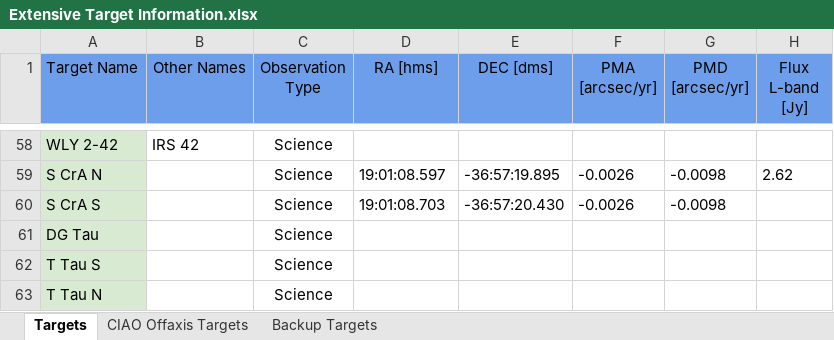
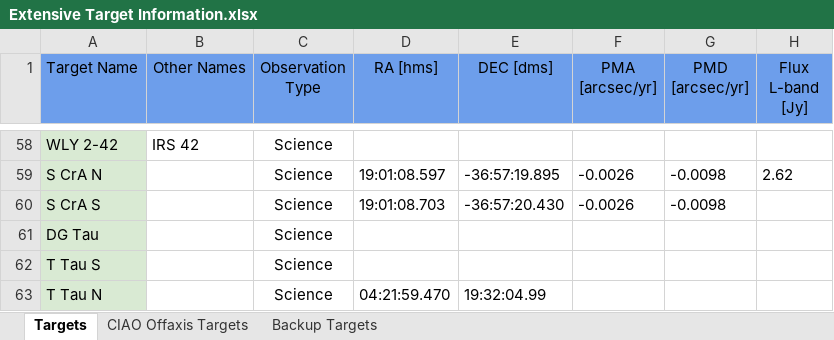
Before and after one commit to Matisse-Consortium/p2obt, an Excel workbook: p2obp/data/Extensive Target Information.xlsx, sheet Targets, drawn as a sheet; only a part is shown, gaps mark what is left out; values as stored, in another font and other column widths than the file's, no borders; charts and pictures not drawn; the diff names each change by its address in the sheet, - before the commit and + after, or states it on an @@ line.

Commit message:
Update `data`

```diff
--- a/p2obp/data/Extensive Target Information.xlsx (sheet Targets)
+++ b/p2obp/data/Extensive Target Information.xlsx (sheet Targets)
-D63 (RA [hms]): (empty)
+D63 (RA [hms]): 04:21:59.470
-E63 (DEC [dms]): (empty)
+E63 (DEC [dms]): 19:32:04.99
```
